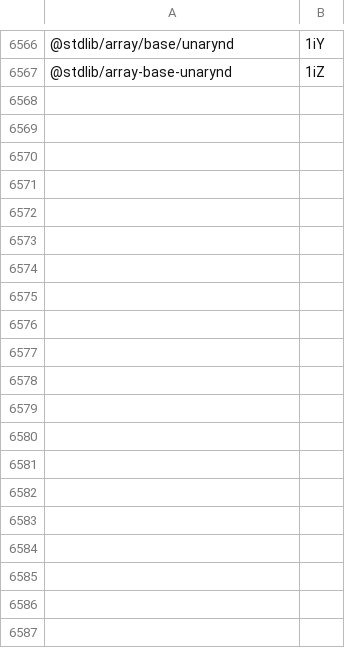
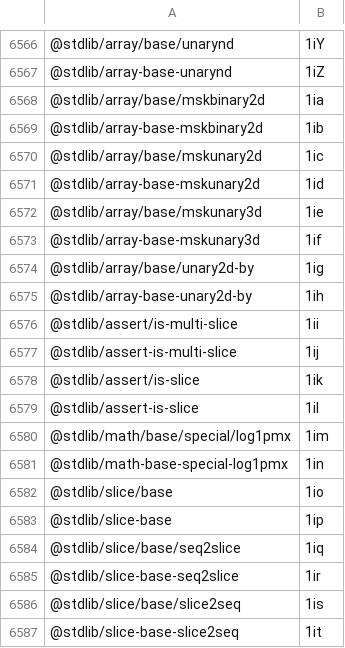
Before and after one commit to stdlib-js/error-tools-pkg2id, a CSV file: data/data.csv, drawn as a sheet; only a part is shown, gaps mark what is left out; the diff covers the shown part only; the diff names each change by its address in the sheet, - before the commit and + after, or states it on an @@ line.

```diff
--- a/data/data.csv
+++ b/data/data.csv
+row 6568: @stdlib/array/base/mskbinary2d | 1ia
+row 6569: @stdlib/array-base-mskbinary2d | 1ib
+row 6570: @stdlib/array/base/mskunary2d | 1ic
+row 6571: @stdlib/array-base-mskunary2d | 1id
+row 6572: @stdlib/array/base/mskunary3d | 1ie
+row 6573: @stdlib/array-base-mskunary3d | 1if
+row 6574: @stdlib/array/base/unary2d-by | 1ig
+row 6575: @stdlib/array-base-unary2d-by | 1ih
+row 6576: @stdlib/assert/is-multi-slice | 1ii
+row 6577: @stdlib/assert-is-multi-slice | 1ij
+row 6578: @stdlib/assert/is-slice | 1ik
+row 6579: @stdlib/assert-is-slice | 1il
+row 6580: @stdlib/math/base/special/log1pmx | 1im
+row 6581: @stdlib/math-base-special-log1pmx | 1in
+row 6582: @stdlib/slice/base | 1io
+row 6583: @stdlib/slice-base | 1ip
+row 6584: @stdlib/slice/base/seq2slice | 1iq
+row 6585: @stdlib/slice-base-seq2slice | 1ir
+row 6586: @stdlib/slice/base/slice2seq | 1is
+row 6587: @stdlib/slice-base-slice2seq | 1it
```
Also changed, not shown: 11 added rows elsewhere in this file, 3 other files.
